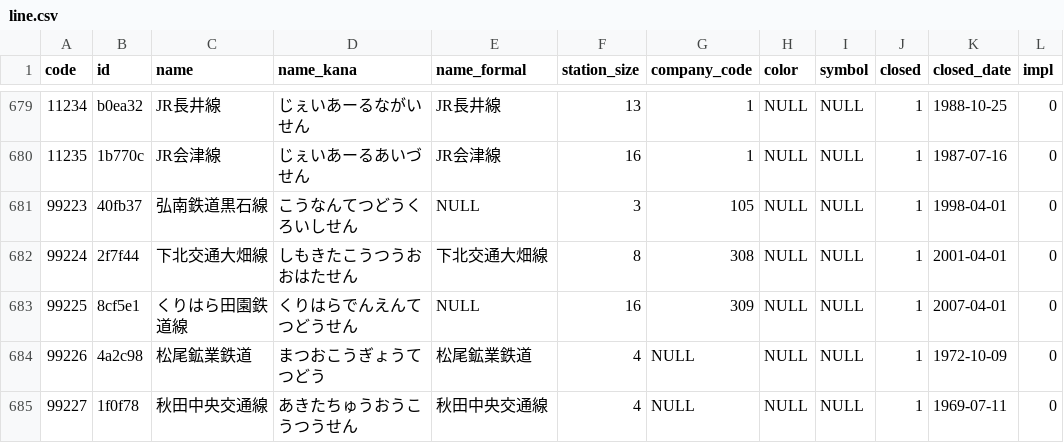
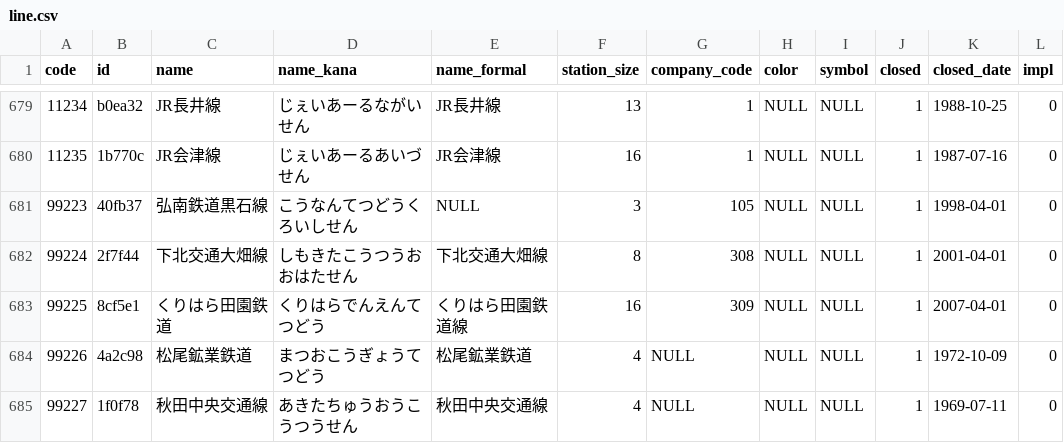
Before and after one commit to Seo-4d696b75/station_database, a CSV file: out/line.csv, drawn as a sheet; only a part is shown, gaps mark what is left out.

```diff
--- a/out/line.csv
+++ b/out/line.csv
@@ -682,3 +682,3 @@ code,id,name,name_kana,name_formal,station_size,company_code,color,symbol,closed
 99224,2f7f44,下北交通大畑線,しもきたこうつうおおはたせん,下北交通大畑線,8,308,NULL,NULL,1,2001-04-01,0
-99225,8cf5e1,くりはら田園鉄道線,くりはらでんえんてつどうせん,NULL,16,309,NULL,NULL,1,2007-04-01,0
+99225,8cf5e1,くりはら田園鉄道,くりはらでんえんてつどう,くりはら田園鉄道線,16,309,NULL,NULL,1,2007-04-01,0
 99226,4a2c98,松尾鉱業鉄道,まつおこうぎょうてつどう,松尾鉱業鉄道,4,NULL,NULL,NULL,1,1972-10-09,0
```
Also changed, not shown: src/extra/rail-history/station.csv, src/line.csv, 12 other files.
